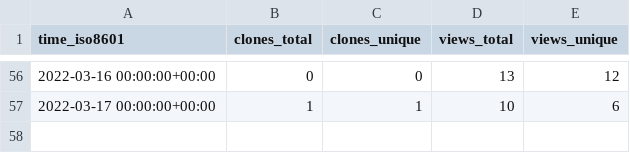
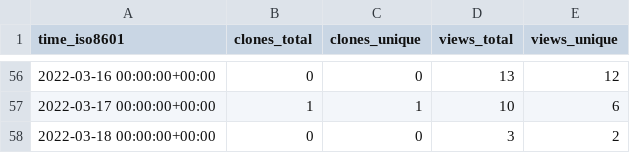
Before and after one commit to ethyca/fides-stats, a CSV file: ethyca/fideslang/ghrs-data/views_clones_aggregate.csv, drawn as a sheet; only a part is shown, gaps mark what is left out; the diff names each change by its address in the sheet, - before the commit and + after, or states it on an @@ line.

```diff
--- a/ethyca/fideslang/ghrs-data/views_clones_aggregate.csv
+++ b/ethyca/fideslang/ghrs-data/views_clones_aggregate.csv
+row 58: 2022-03-18 00:00:00+00:00 | 0 | 0 | 3 | 2
```
Also changed, not shown: 1 other file.
